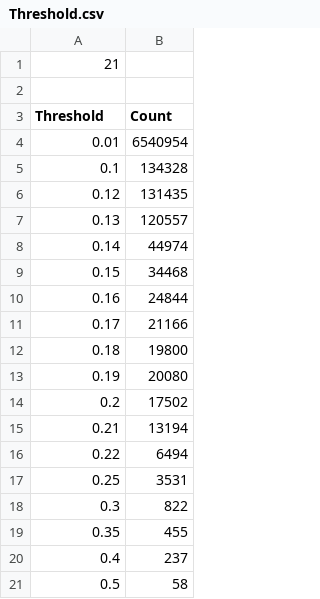
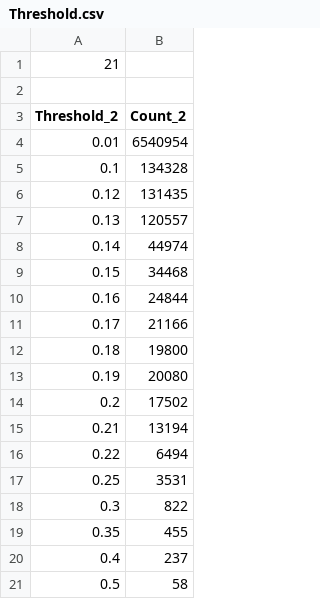
Before and after one commit to Arpad-Schaeffer/Modal, a CSV file: Nouvelle manip/Threshold.csv, drawn as a sheet.

```diff
--- a/Nouvelle manip/Threshold.csv
+++ b/Nouvelle manip/Threshold.csv
@@ -2,3 +2,3 @@
 
-Threshold,Count
+Threshold_2,Count_2
 0.01,6540954
```
Also changed, not shown: 39 other files.
